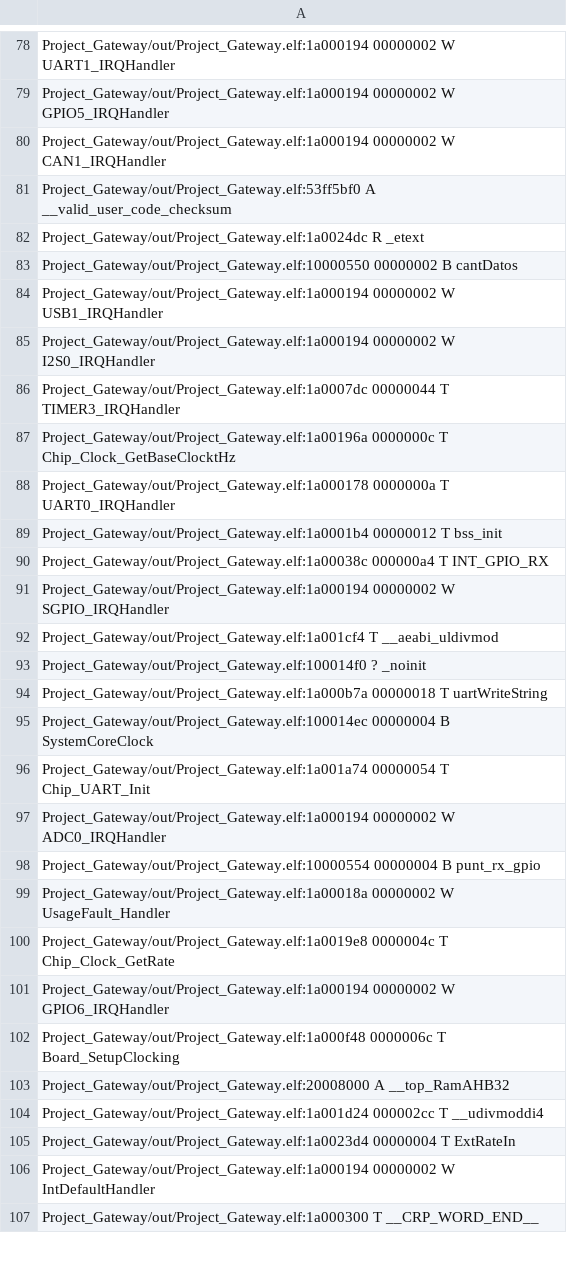
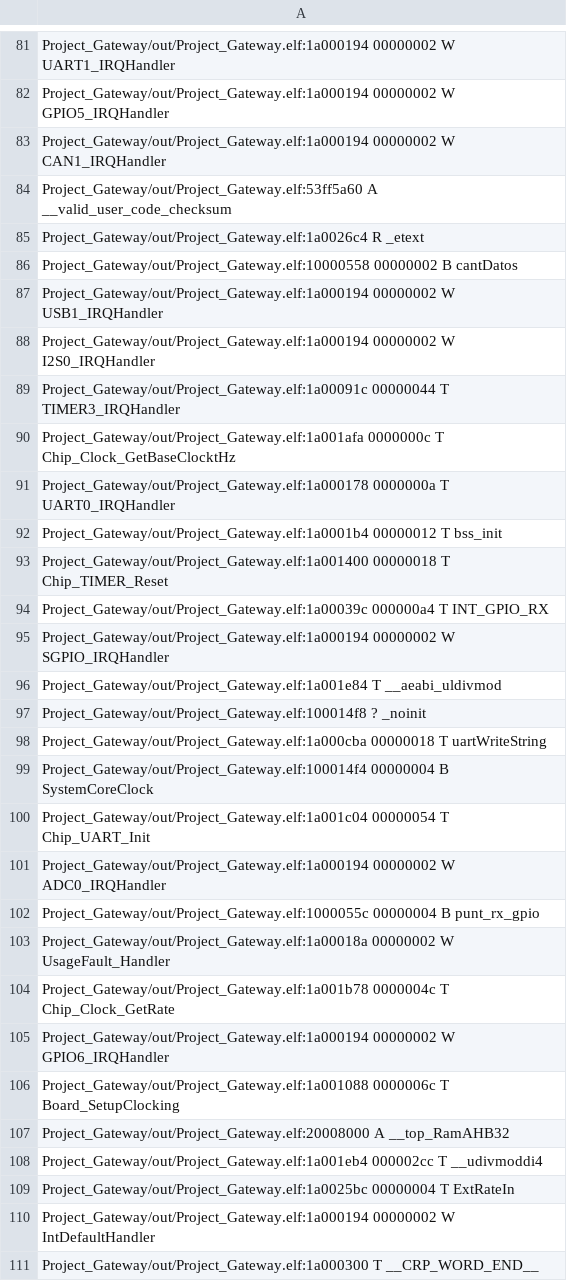
Before and after one commit to GridTICs/gateway-sipia-ciaa, a CSV file: Project_Gateway/out/Project_Gateway.names.csv, drawn as a sheet; only a part is shown, gaps mark what is left out; the diff covers the shown part only.

Commit message:
Creo interrupción del TIMER_0 para leer los estados de la conexión del SERVER.

```diff
--- a/Project_Gateway/out/Project_Gateway.names.csv
+++ b/Project_Gateway/out/Project_Gateway.names.csv
@@ -80,27 +83,28 @@ Project_Gateway/out/Project_Gateway.elf:1a000194 00000002 W GPIO5_IRQHandler
 Project_Gateway/out/Project_Gateway.elf:1a000194 00000002 W CAN1_IRQHandler
-Project_Gateway/out/Project_Gateway.elf:53ff5bf0 A __valid_user_code_checksum
-Project_Gateway/out/Project_Gateway.elf:1a0024dc R _etext
-Project_Gateway/out/Project_Gateway.elf:10000550 00000002 B cantDatos
+Project_Gateway/out/Project_Gateway.elf:53ff5a60 A __valid_user_code_checksum
+Project_Gateway/out/Project_Gateway.elf:1a0026c4 R _etext
+Project_Gateway/out/Project_Gateway.elf:10000558 00000002 B cantDatos
 Project_Gateway/out/Project_Gateway.elf:1a000194 00000002 W USB1_IRQHandler
 Project_Gateway/out/Project_Gateway.elf:1a000194 00000002 W I2S0_IRQHandler
-Project_Gateway/out/Project_Gateway.elf:1a0007dc 00000044 T TIMER3_IRQHandler
-Project_Gateway/out/Project_Gateway.elf:1a00196a 0000000c T Chip_Clock_GetBaseClocktHz
+Project_Gateway/out/Project_Gateway.elf:1a00091c 00000044 T TIMER3_IRQHandler
+Project_Gateway/out/Project_Gateway.elf:1a001afa 0000000c T Chip_Clock_GetBaseClocktHz
 Project_Gateway/out/Project_Gateway.elf:1a000178 0000000a T UART0_IRQHandler
 Project_Gateway/out/Project_Gateway.elf:1a0001b4 00000012 T bss_init
-Project_Gateway/out/Project_Gateway.elf:1a00038c 000000a4 T INT_GPIO_RX
+Project_Gateway/out/Project_Gateway.elf:1a001400 00000018 T Chip_TIMER_Reset
+Project_Gateway/out/Project_Gateway.elf:1a00039c 000000a4 T INT_GPIO_RX
 Project_Gateway/out/Project_Gateway.elf:1a000194 00000002 W SGPIO_IRQHandler
-Project_Gateway/out/Project_Gateway.elf:1a001cf4 T __aeabi_uldivmod
-Project_Gateway/out/Project_Gateway.elf:100014f0 ? _noinit
-Project_Gateway/out/Project_Gateway.elf:1a000b7a 00000018 T uartWriteString
-Project_Gateway/out/Project_Gateway.elf:100014ec 00000004 B SystemCoreClock
-Project_Gateway/out/Project_Gateway.elf:1a001a74 00000054 T Chip_UART_Init
+Project_Gateway/out/Project_Gateway.elf:1a001e84 T __aeabi_uldivmod
+Project_Gateway/out/Project_Gateway.elf:100014f8 ? _noinit
+Project_Gateway/out/Project_Gateway.elf:1a000cba 00000018 T uartWriteString
+Project_Gateway/out/Project_Gateway.elf:100014f4 00000004 B SystemCoreClock
+Project_Gateway/out/Project_Gateway.elf:1a001c04 00000054 T Chip_UART_Init
 Project_Gateway/out/Project_Gateway.elf:1a000194 00000002 W ADC0_IRQHandler
-Project_Gateway/out/Project_Gateway.elf:10000554 00000004 B punt_rx_gpio
+Project_Gateway/out/Project_Gateway.elf:1000055c 00000004 B punt_rx_gpio
 Project_Gateway/out/Project_Gateway.elf:1a00018a 00000002 W UsageFault_Handler
-Project_Gateway/out/Project_Gateway.elf:1a0019e8 0000004c T Chip_Clock_GetRate
+Project_Gateway/out/Project_Gateway.elf:1a001b78 0000004c T Chip_Clock_GetRate
 Project_Gateway/out/Project_Gateway.elf:1a000194 00000002 W GPIO6_IRQHandler
-Project_Gateway/out/Project_Gateway.elf:1a000f48 0000006c T Board_SetupClocking
+Project_Gateway/out/Project_Gateway.elf:1a001088 0000006c T Board_SetupClocking
 Project_Gateway/out/Project_Gateway.elf:20008000 A __top_RamAHB32
-Project_Gateway/out/Project_Gateway.elf:1a001d24 000002cc T __udivmoddi4
-Project_Gateway/out/Project_Gateway.elf:1a0023d4 00000004 T ExtRateIn
+Project_Gateway/out/Project_Gateway.elf:1a001eb4 000002cc T __udivmoddi4
+Project_Gateway/out/Project_Gateway.elf:1a0025bc 00000004 T ExtRateIn
 Project_Gateway/out/Project_Gateway.elf:1a000194 00000002 W IntDefaultHandler
```
Also changed, not shown: 7 added rows and 156 edited cells elsewhere in this file, 7 other files.
